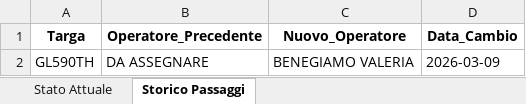
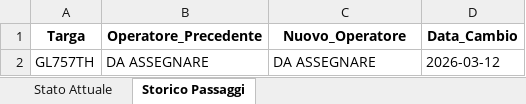
Before and after one commit to messinesetsrm-cell/db_auto, an Excel workbook: flotta.xlsx, sheet Storico Passaggi, drawn as a sheet; values as stored, in another font and other column widths than the file's, no borders; the diff names each change by its address in the sheet, - before the commit and + after, or states it on an @@ line.

Commit message:
Add files via upload

```diff
--- a/flotta.xlsx (sheet Storico Passaggi)
+++ b/flotta.xlsx (sheet Storico Passaggi)
-A2 (Targa): GL590TH
+A2 (Targa): GL757TH
-C2 (Nuovo_Operatore): BENEGIAMO VALERIA
+C2 (Nuovo_Operatore): DA ASSEGNARE
-D2 (Data_Cambio): 2026-03-09
+D2 (Data_Cambio): 2026-03-12
```
Also changed, not shown: sheet Stato Attuale.
